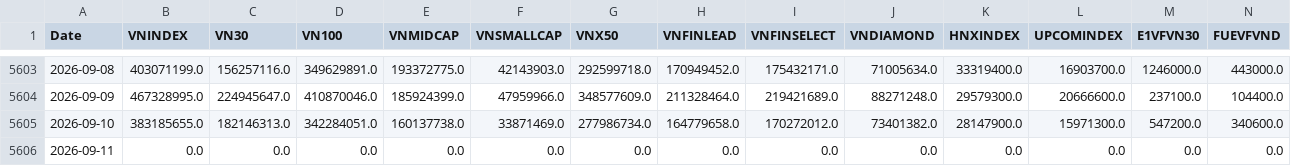
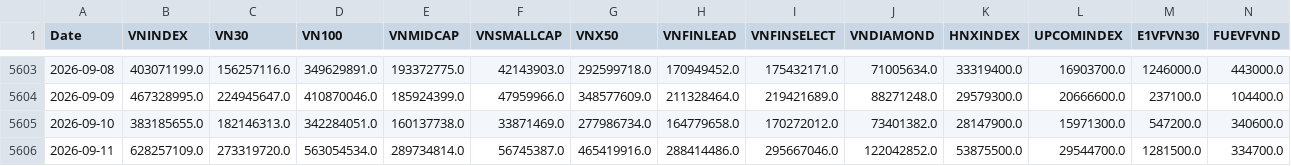
Before and after one commit to phudinhm/vn-fund-dashboard-2, a CSV file: funds_volume.csv, drawn as a sheet; only a part is shown, gaps mark what is left out; removed rows and columns are numbered as before the commit, all else as after; rows hold the shown columns only; the diff names each change by its address in the sheet, - before the commit and + after, or states it on an @@ line.

```diff
--- a/funds_volume.csv
+++ b/funds_volume.csv
-row 5606: 2026-09-11 | 0.0 | 0.0 | 0.0 | 0.0 | 0.0 | 0.0 | 0.0 | 0.0 | 0.0 | 0.0 | 0.0 | 0.0 | 0.0
+row 5606: 2026-09-11 | 628257109.0 | 273319720.0 | 563054534.0 | 289734814.0 | 56745387.0 | 465419916.0 | 288414486.0 | 295667046.0 | 122042852.0 | 53875500.0 | 29544700.0 | 1281500.0 | 334700.0
```
Also changed, not shown: data/profile.csv, funds_data.csv, 7 other files.
